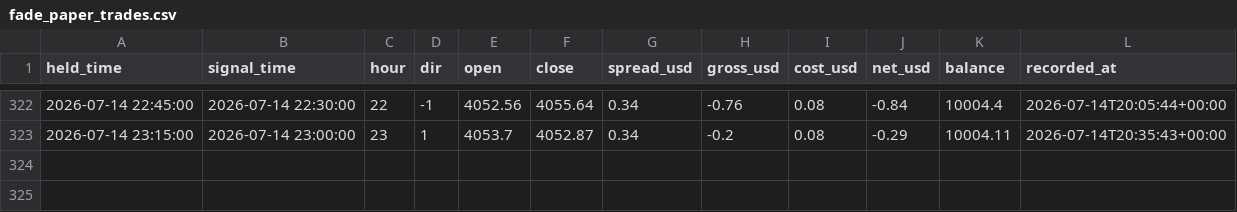
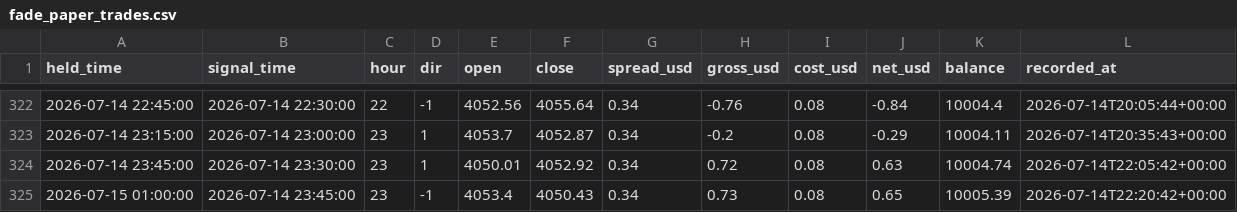
Before and after one commit to gibeongideon/MT5-Forex-Trader-AI, a CSV file: data/v5_runs/fade_paper_trades.csv, drawn as a sheet; only a part is shown, gaps mark what is left out; the diff names each change by its address in the sheet, - before the commit and + after, or states it on an @@ line.

```diff
--- a/data/v5_runs/fade_paper_trades.csv
+++ b/data/v5_runs/fade_paper_trades.csv
+row 324: 2026-07-14 23:45:00 | 2026-07-14 23:30:00 | 23 | 1 | 4050.01 | 4052.92 | 0.34 | 0.72 | 0.08 | 0.63 | 10004.74 | 2026-07-14T22:05:42+00:00
+row 325: 2026-07-15 01:00:00 | 2026-07-14 23:45:00 | 23 | -1 | 4053.4 | 4050.43 | 0.34 | 0.73 | 0.08 | 0.65 | 10005.39 | 2026-07-14T22:20:42+00:00
```
Also changed, not shown: data/v5_runs/challenge_dryrun_log.csv, 8 other files.
